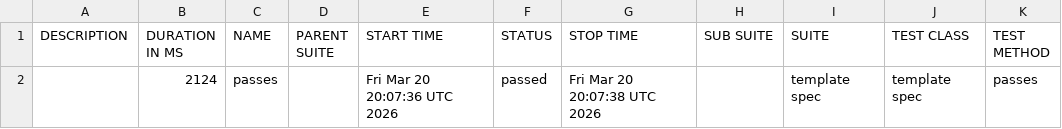
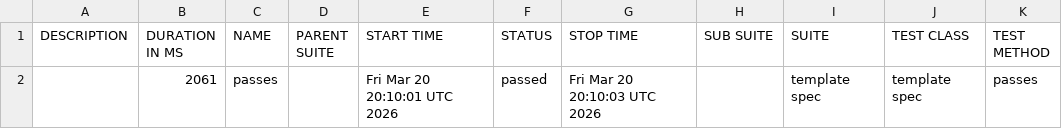
Before and after one commit to Gabrielndr/Portifolio-QA, a CSV file: cypress/data/suites.csv, drawn as a sheet.

```diff
--- a/cypress/data/suites.csv
+++ b/cypress/data/suites.csv
@@ -1,2 +1,2 @@
 "DESCRIPTION","DURATION IN MS","NAME","PARENT SUITE","START TIME","STATUS","STOP TIME","SUB SUITE","SUITE","TEST CLASS","TEST METHOD"
-"","2124","passes","","Fri Mar 20 20:07:36 UTC 2026","passed","Fri Mar 20 20:07:38 UTC 2026","","template spec","template spec","passes"
+"","2061","passes","","Fri Mar 20 20:10:01 UTC 2026","passed","Fri Mar 20 20:10:03 UTC 2026","","template spec","template spec","passes"
```
Also changed, not shown: 37 other files.
